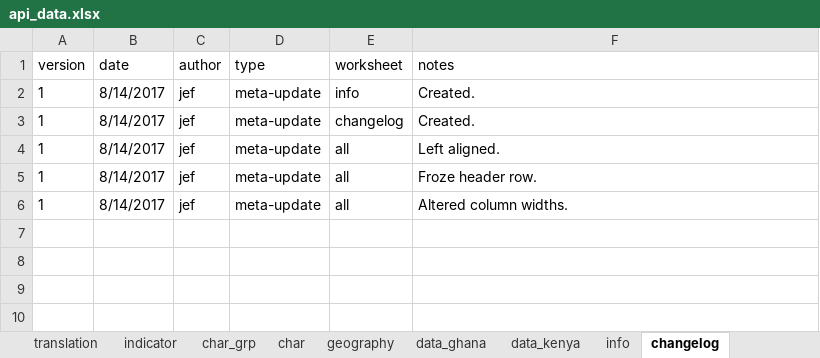
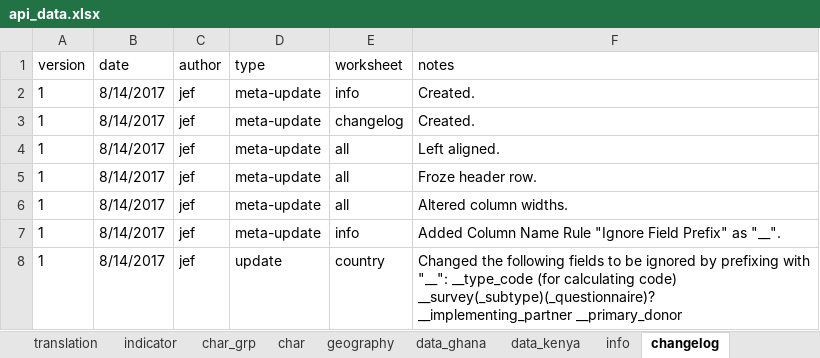
Before and after one commit to PMA-2020/pma-api, an Excel workbook: data/api_data.xlsx, sheet changelog, drawn as a sheet; values as stored, in another font and other column widths than the file's, no borders; the diff names each change by its address in the sheet, - before the commit and + after, or states it on an @@ line.

Commit message:
Update to api_data. Added ignore prefix.

```diff
--- a/data/api_data.xlsx (sheet changelog)
+++ b/data/api_data.xlsx (sheet changelog)
+row 7: 1 | 8/14/2017 | jef | meta-update | info | Added Column Name Rule "Ignore Field Prefix" as "__".
+row 8: 1 | 8/14/2017 | jef | update | country | Changed the following fields to be ignored by prefixing with "__": __type_code (for calculating code) __survey(_subtype)(_questionnaire)? __implementing_partner __primary_donor
```
Also changed, not shown: sheet info, sheet survey.
